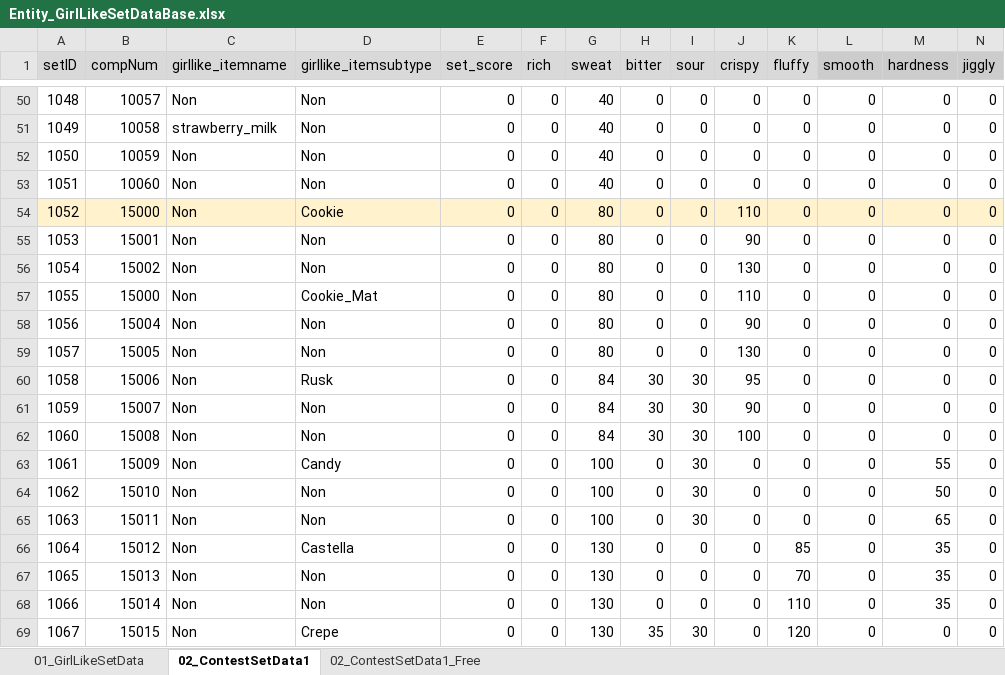
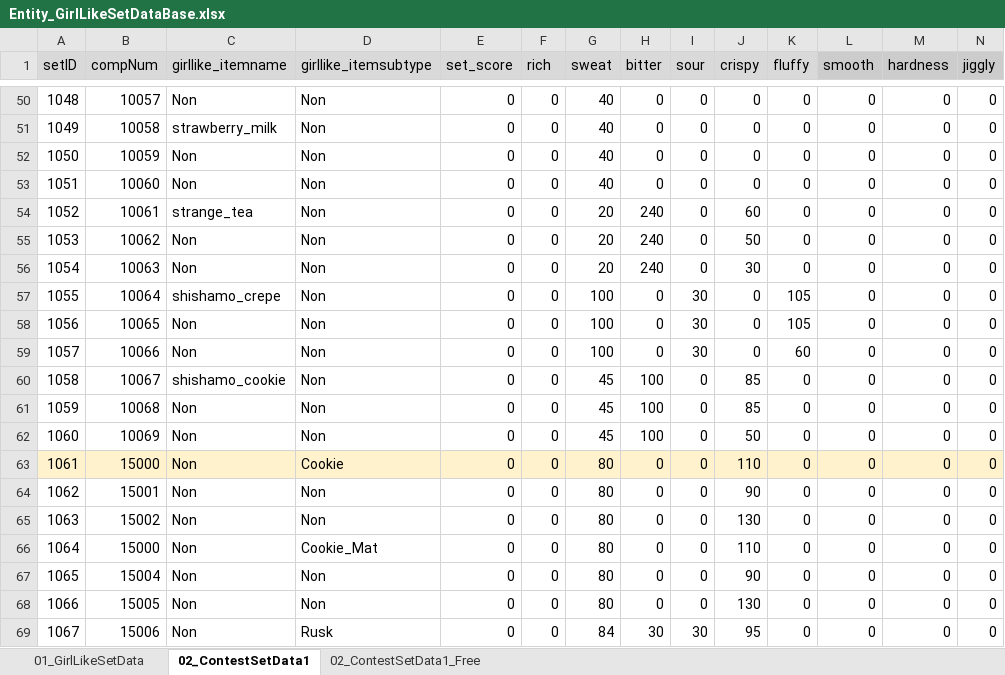
Before and after one commit to matoarita/Okashi_Atlier2, an Excel workbook: Assets/Excel_Data/Entity_GirlLikeSetDataBase.xlsx, sheet 02_ContestSetData1, drawn as a sheet; only a part is shown, gaps mark what is left out; the shorter side is filled out with more unchanged rows; values as stored, in another font and other column widths than the file's, no borders; addresses are those after the commit; rows hold the shown columns only; the diff names each change by its address in the sheet, - before the commit and + after, or states it on an @@ line.

```diff
--- a/Assets/Excel_Data/Entity_GirlLikeSetDataBase.xlsx (sheet 02_ContestSetData1)
+++ b/Assets/Excel_Data/Entity_GirlLikeSetDataBase.xlsx (sheet 02_ContestSetData1)
+row 54: 1052 | 10061 | strange_tea | Non | 0 | 0 | 20 | 240 | 0 | 60 | 0 | 0 | 0 | 0
+row 55: 1053 | 10062 | Non | Non | 0 | 0 | 20 | 240 | 0 | 50 | 0 | 0 | 0 | 0
+row 56: 1054 | 10063 | Non | Non | 0 | 0 | 20 | 240 | 0 | 30 | 0 | 0 | 0 | 0
+row 57: 1055 | 10064 | shishamo_crepe | Non | 0 | 0 | 100 | 0 | 30 | 0 | 105 | 0 | 0 | 0
+row 58: 1056 | 10065 | Non | Non | 0 | 0 | 100 | 0 | 30 | 0 | 105 | 0 | 0 | 0
+row 59: 1057 | 10066 | Non | Non | 0 | 0 | 100 | 0 | 30 | 0 | 60 | 0 | 0 | 0
+row 60: 1058 | 10067 | shishamo_cookie | Non | 0 | 0 | 45 | 100 | 0 | 85 | 0 | 0 | 0 | 0
+row 61: 1059 | 10068 | Non | Non | 0 | 0 | 45 | 100 | 0 | 85 | 0 | 0 | 0 | 0
+row 62: 1060 | 10069 | Non | Non | 0 | 0 | 45 | 100 | 0 | 50 | 0 | 0 | 0 | 0
@@ column A (setID) renumbered from row 63 down @@
```
Also changed, not shown: sheet 01_GirlLikeSetData, Assets/Excel_Data/Entity_ItemDataBase.xlsx, Assets/Excel_Data/Entity_compoItemDataBase.xlsx, 39 other files.
